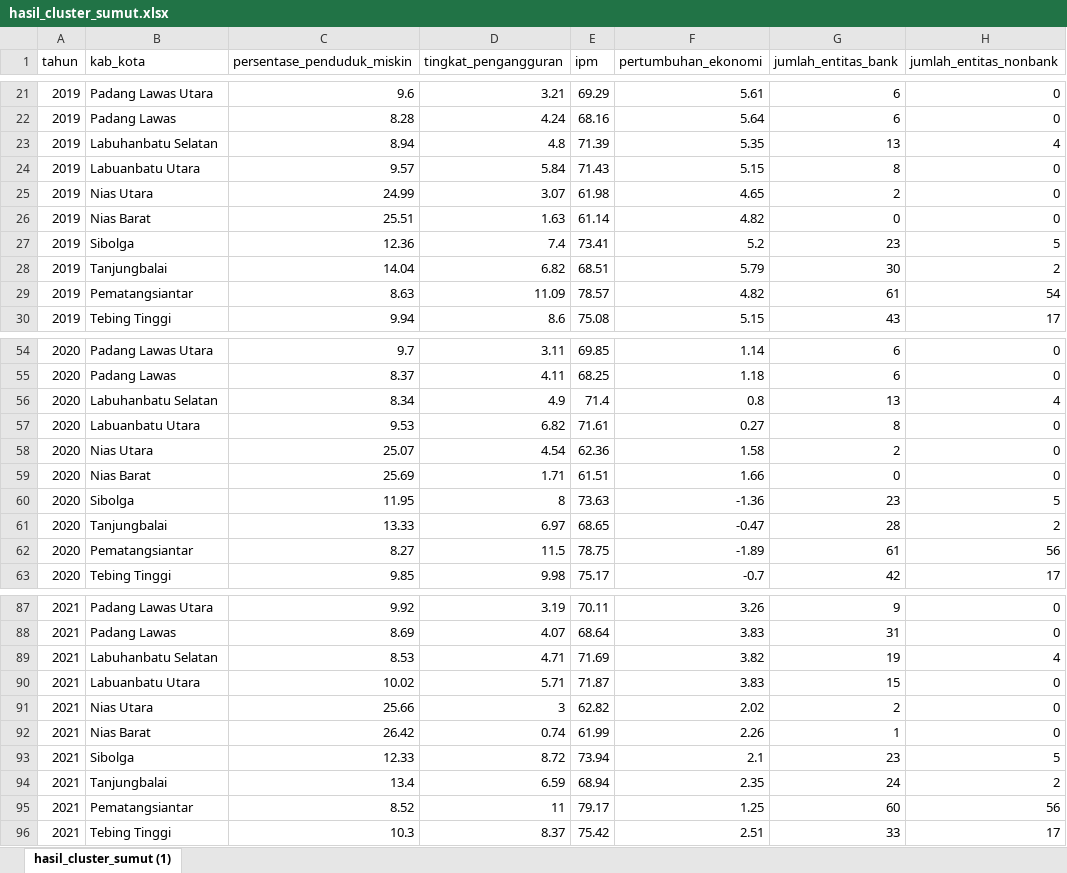
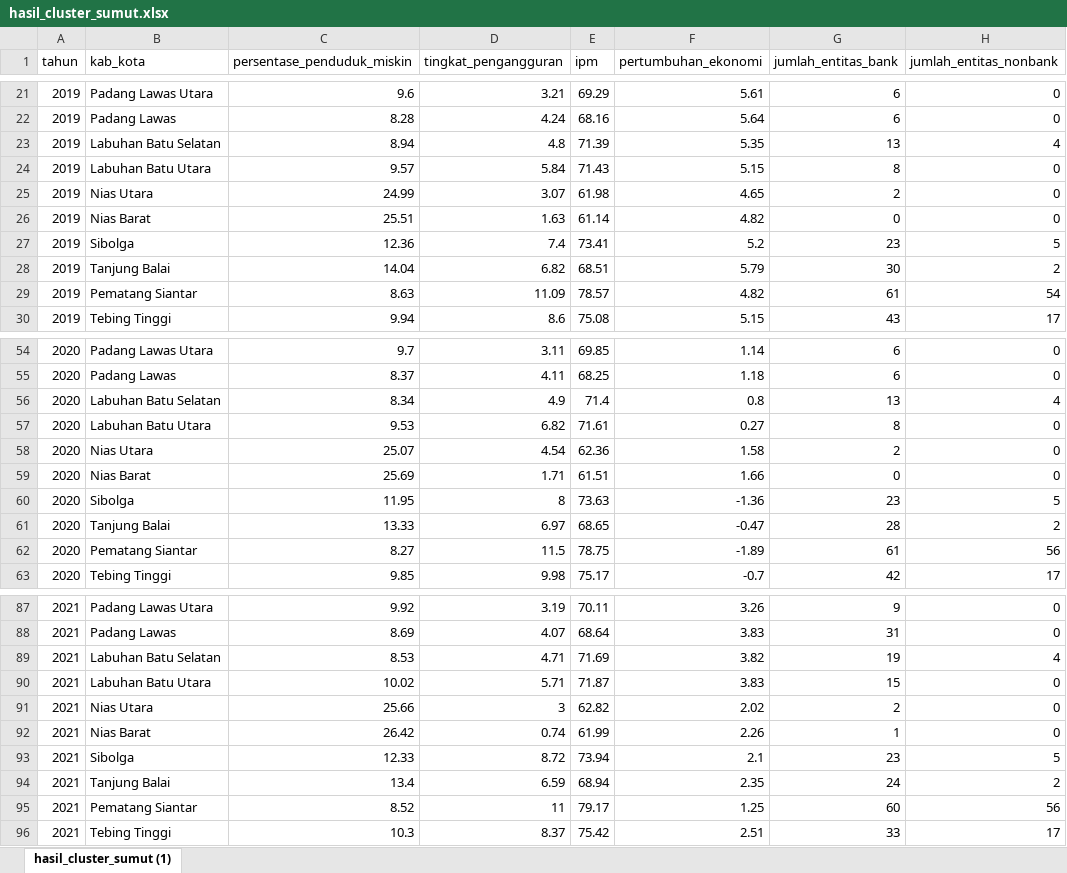
Before and after one commit to josyaryan/SEFI_2024, an Excel workbook: hasil_cluster_sumut.xlsx, sheet hasil_cluster_sumut (1), drawn as a sheet; only a part is shown, gaps mark what is left out; values as stored, in another font and other column widths than the file's, no borders; the diff covers the shown part only; the diff names each change by its address in the sheet, - before the commit and + after, or states it on an @@ line.

Commit message:
Update hasil_cluster_sumut.xlsx

```diff
--- a/hasil_cluster_sumut.xlsx (sheet hasil_cluster_sumut (1))
+++ b/hasil_cluster_sumut.xlsx (sheet hasil_cluster_sumut (1))
-B23 (kab_kota): Labuhanbatu Selatan
+B23 (kab_kota): Labuhan Batu Selatan
-B24 (kab_kota): Labuanbatu Utara
+B24 (kab_kota): Labuhan Batu Utara
-B28 (kab_kota): Tanjungbalai
+B28 (kab_kota): Tanjung Balai
-B29 (kab_kota): Pematangsiantar
+B29 (kab_kota): Pematang Siantar
-B56 (kab_kota): Labuhanbatu Selatan
+B56 (kab_kota): Labuhan Batu Selatan
-B57 (kab_kota): Labuanbatu Utara
+B57 (kab_kota): Labuhan Batu Utara
-B61 (kab_kota): Tanjungbalai
+B61 (kab_kota): Tanjung Balai
-B62 (kab_kota): Pematangsiantar
+B62 (kab_kota): Pematang Siantar
-B89 (kab_kota): Labuhanbatu Selatan
+B89 (kab_kota): Labuhan Batu Selatan
-B90 (kab_kota): Labuanbatu Utara
+B90 (kab_kota): Labuhan Batu Utara
-B94 (kab_kota): Tanjungbalai
+B94 (kab_kota): Tanjung Balai
-B95 (kab_kota): Pematangsiantar
+B95 (kab_kota): Pematang Siantar
```
Also changed, not shown: 8 edited cells elsewhere in this sheet.
